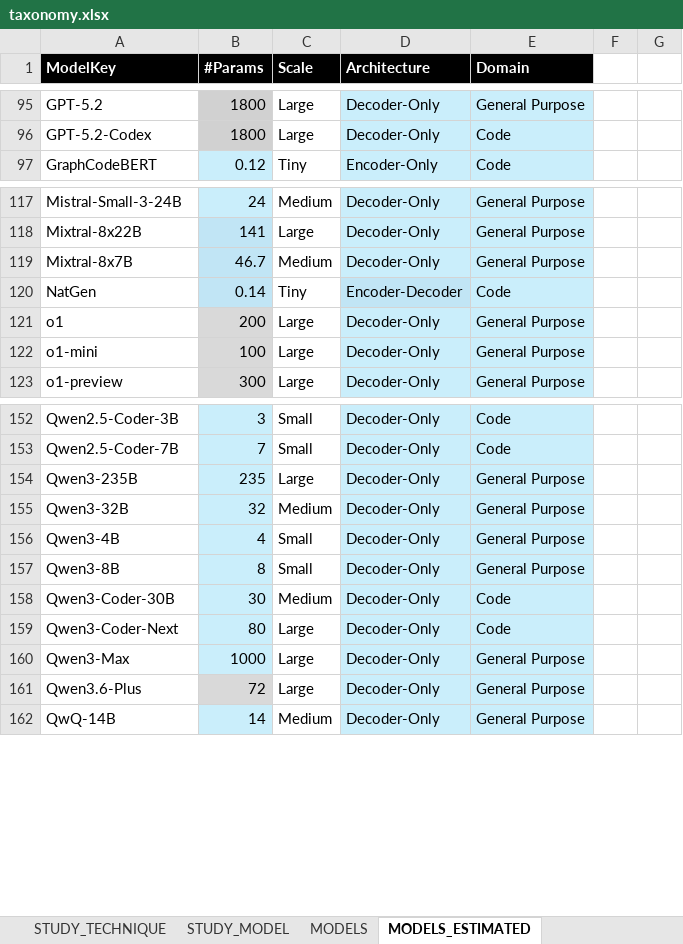
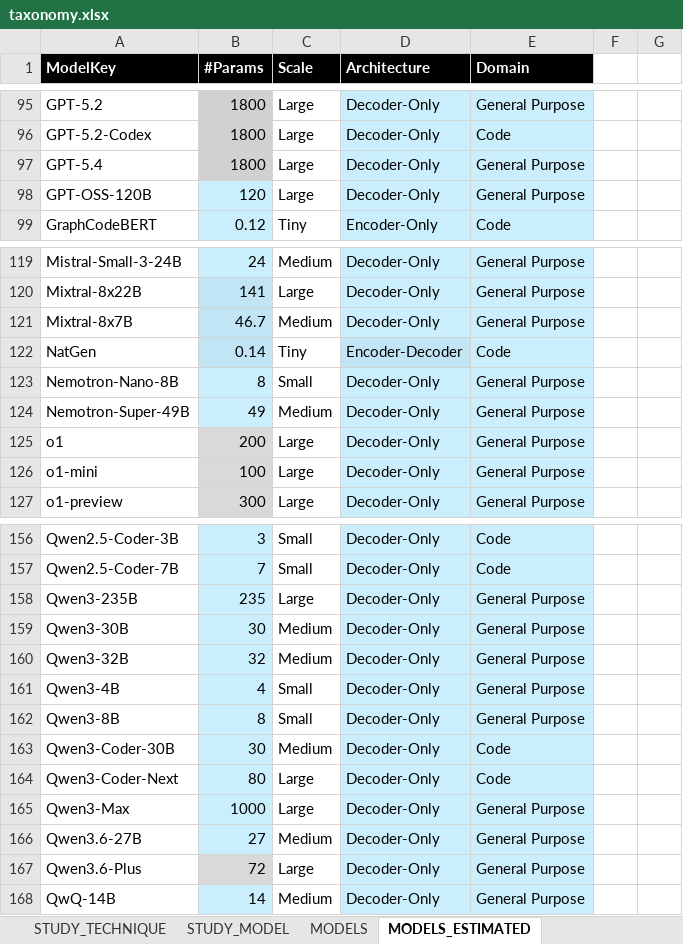
Before and after one commit to hs-esslingen-it-security/Awesome-LLM4SVD, an Excel workbook: taxonomy/taxonomy.xlsx, sheet MODELS_ESTIMATED, drawn as a sheet; only a part is shown, gaps mark what is left out; values as stored, in another font and other column widths than the file's, no borders; conditional formats and table styles not drawn; the diff names each change by its address in the sheet, - before the commit and + after, or states it on an @@ line.

```diff
--- a/taxonomy/taxonomy.xlsx (sheet MODELS_ESTIMATED)
+++ b/taxonomy/taxonomy.xlsx (sheet MODELS_ESTIMATED)
+row 97: GPT-5.4 | 1800 | Large | Decoder-Only | General Purpose
+row 98: GPT-OSS-120B | 120 | Large | Decoder-Only | General Purpose
+row 123: Nemotron-Nano-8B | 8 | Small | Decoder-Only | General Purpose
+row 124: Nemotron-Super-49B | 49 | Medium | Decoder-Only | General Purpose
+row 159: Qwen3-30B | 30 | Medium | Decoder-Only | General Purpose
+row 166: Qwen3.6-27B | 27 | Medium | Decoder-Only | General Purpose
```
Also changed, not shown: sheet STUDY_MODEL, sheet STUDY_META, sheet STUDY_TASK, sheet STUDY_INPUT, sheet MODELS, sheet STUDY_TECHNIQUE, formulas that keep their value, 2 other files.
